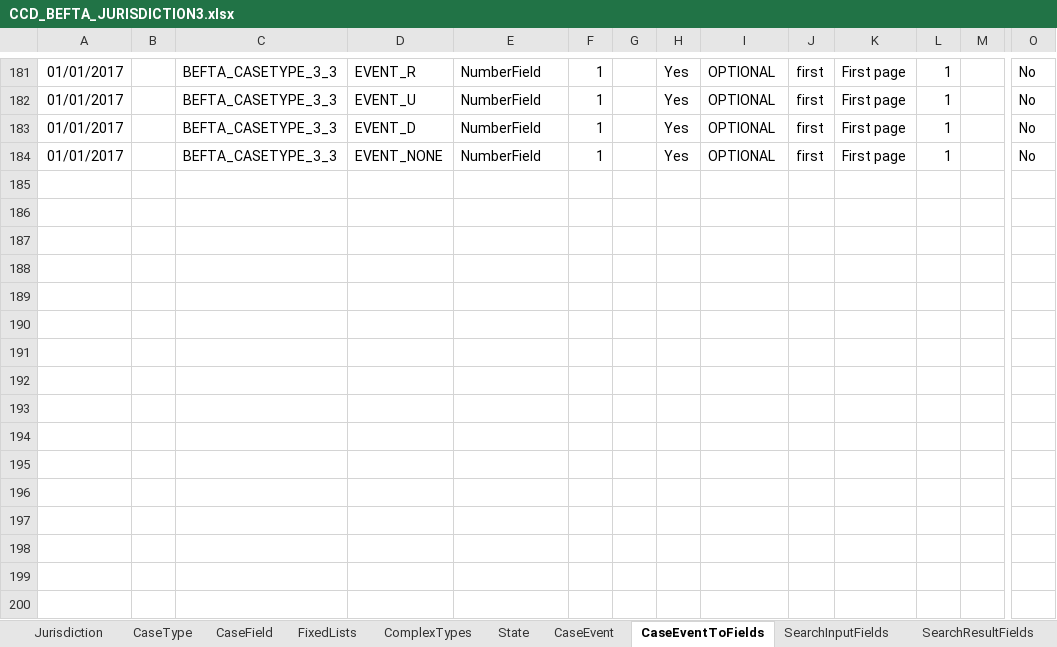
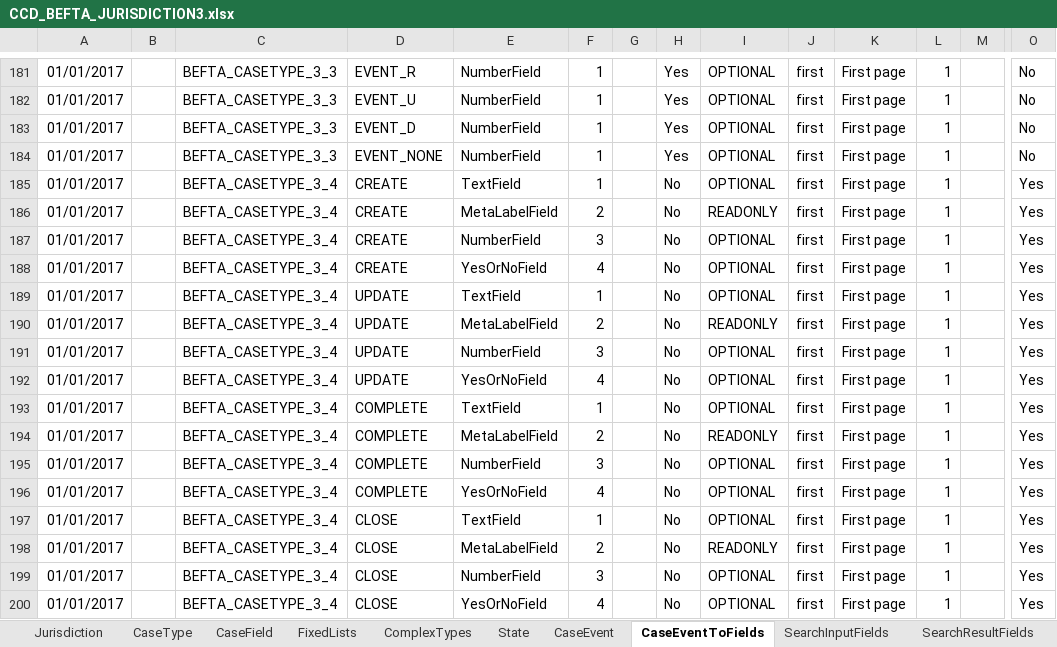
Before and after one commit to hmcts/befta-fw, an Excel workbook: src/main/resources/uk/gov/hmcts/befta/dse/ccd/definitions/CCD_BEFTA_JURISDICTION3.xlsx, sheet CaseEventToFields, drawn as a sheet; only a part is shown, gaps mark what is left out; values as stored, in another font and other column widths than the file's, no borders; rows hold the shown columns only; the diff names each change by its address in the sheet, - before the commit and + after, or states it on an @@ line.

```diff
--- a/src/main/resources/uk/gov/hmcts/befta/dse/ccd/definitions/CCD_BEFTA_JURISDICTION3.xlsx (sheet CaseEventToFields)
+++ b/src/main/resources/uk/gov/hmcts/befta/dse/ccd/definitions/CCD_BEFTA_JURISDICTION3.xlsx (sheet CaseEventToFields)
+row 185: 01/01/2017 |  | BEFTA_CASETYPE_3_4 | CREATE | TextField | 1 |  | No | OPTIONAL | first | First page | 1 |  | Yes
+row 186: 01/01/2017 |  | BEFTA_CASETYPE_3_4 | CREATE | MetaLabelField | 2 |  | No | READONLY | first | First page | 1 |  | Yes
+row 187: 01/01/2017 |  | BEFTA_CASETYPE_3_4 | CREATE | NumberField | 3 |  | No | OPTIONAL | first | First page | 1 |  | Yes
+row 188: 01/01/2017 |  | BEFTA_CASETYPE_3_4 | CREATE | YesOrNoField | 4 |  | No | OPTIONAL | first | First page | 1 |  | Yes
+row 189: 01/01/2017 |  | BEFTA_CASETYPE_3_4 | UPDATE | TextField | 1 |  | No | OPTIONAL | first | First page | 1 |  | Yes
+row 190: 01/01/2017 |  | BEFTA_CASETYPE_3_4 | UPDATE | MetaLabelField | 2 |  | No | READONLY | first | First page | 1 |  | Yes
+row 191: 01/01/2017 |  | BEFTA_CASETYPE_3_4 | UPDATE | NumberField | 3 |  | No | OPTIONAL | first | First page | 1 |  | Yes
+row 192: 01/01/2017 |  | BEFTA_CASETYPE_3_4 | UPDATE | YesOrNoField | 4 |  | No | OPTIONAL | first | First page | 1 |  | Yes
+row 193: 01/01/2017 |  | BEFTA_CASETYPE_3_4 | COMPLETE | TextField | 1 |  | No | OPTIONAL | first | First page | 1 |  | Yes
+row 194: 01/01/2017 |  | BEFTA_CASETYPE_3_4 | COMPLETE | MetaLabelField | 2 |  | No | READONLY | first | First page | 1 |  | Yes
+row 195: 01/01/2017 |  | BEFTA_CASETYPE_3_4 | COMPLETE | NumberField | 3 |  | No | OPTIONAL | first | First page | 1 |  | Yes
+row 196: 01/01/2017 |  | BEFTA_CASETYPE_3_4 | COMPLETE | YesOrNoField | 4 |  | No | OPTIONAL | first | First page | 1 |  | Yes
+row 197: 01/01/2017 |  | BEFTA_CASETYPE_3_4 | CLOSE | TextField | 1 |  | No | OPTIONAL | first | First page | 1 |  | Yes
+row 198: 01/01/2017 |  | BEFTA_CASETYPE_3_4 | CLOSE | MetaLabelField | 2 |  | No | READONLY | first | First page | 1 |  | Yes
+row 199: 01/01/2017 |  | BEFTA_CASETYPE_3_4 | CLOSE | NumberField | 3 |  | No | OPTIONAL | first | First page | 1 |  | Yes
+row 200: 01/01/2017 |  | BEFTA_CASETYPE_3_4 | CLOSE | YesOrNoField | 4 |  | No | OPTIONAL | first | First page | 1 |  | Yes
```
Also changed, not shown: sheet CaseTypeTab, sheet CaseField, sheet CaseEvent, sheet SearchResultFields, sheet WorkBasketResultFields, sheet AuthorisationCaseField, 7 more sheets, src/main/resources/uk/gov/hmcts/befta/dse/ccd/definitions/CCD_BEFTA_JURISDICTION2.xlsx.
